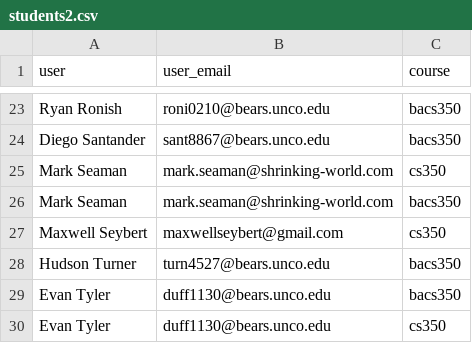
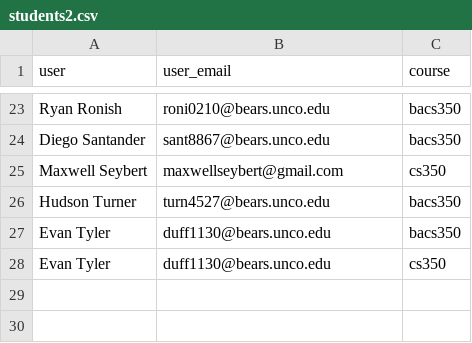
Before and after one commit to Mark-Seaman/DigitalOcean-2023, a CSV file: students2.csv, drawn as a sheet; only a part is shown, gaps mark what is left out; the diff names each change by its address in the sheet, - before the commit and + after, or states it on an @@ line.

Commit message:
Mark in Students

```diff
--- a/students2.csv
+++ b/students2.csv
-row 25: Mark Seaman | mark.seaman@shrinking-world.com | cs350
-row 26: Mark Seaman | mark.seaman@shrinking-world.com | bacs350
```
